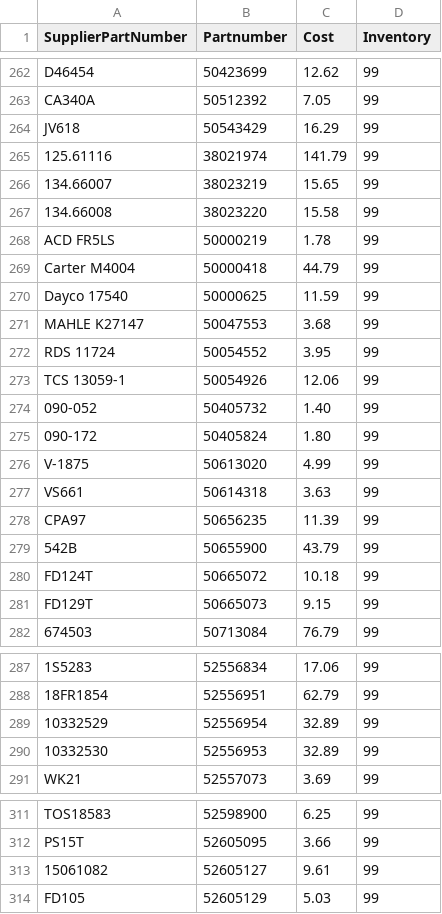
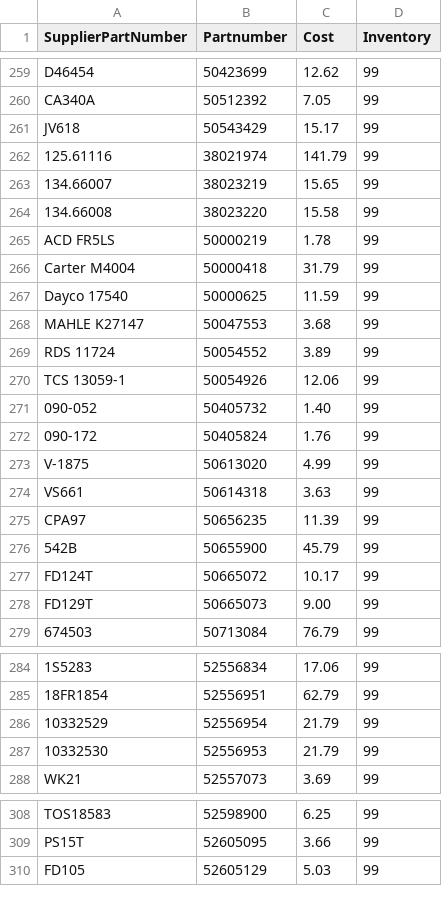
Before and after one commit to BrandonTrapp88/rockauto, a CSV file: cleaned_part_numbers_with_prices.csv, drawn as a sheet; only a part is shown, gaps mark what is left out; the diff covers the shown part only.

```diff
--- a/cleaned_part_numbers_with_prices.csv
+++ b/cleaned_part_numbers_with_prices.csv
@@ -263,3 +260,3 @@ D46454,50423699,12.62,99
 CA340A,50512392,7.05,99
-JV618,50543429,16.29,99
+JV618,50543429,15.17,99
 125.61116,38021974,141.79,99
@@ -268,9 +265,9 @@ JV618,50543429,16.29,99
 ACD  FR5LS,50000219,1.78,99
-Carter M4004,50000418,44.79,99
+Carter M4004,50000418,31.79,99
 Dayco 17540,50000625,11.59,99
 MAHLE K27147,50047553,3.68,99
-RDS 11724,50054552,3.95,99
+RDS 11724,50054552,3.89,99
 TCS 13059-1,50054926,12.06,99
 090-052,50405732,1.40,99
-090-172,50405824,1.80,99
+090-172,50405824,1.76,99
 V-1875,50613020,4.99,99
@@ -278,5 +275,5 @@ VS661,50614318,3.63,99
 CPA97,50656235,11.39,99
-542B,50655900,43.79,99
-FD124T,50665072,10.18,99
-FD129T,50665073,9.15,99
+542B,50655900,45.79,99
+FD124T,50665072,10.17,99
+FD129T,50665073,9.00,99
 674503,50713084,76.79,99
@@ -288,4 +285,4 @@ FD129T,50665073,9.15,99
 18FR1854,52556951,62.79,99
-10332529,52556954,32.89,99
-10332530,52556953,32.89,99
+10332529,52556954,21.79,99
+10332530,52556953,21.79,99
 WK21,52557073,3.69,99
@@ -312,3 +309,2 @@ TOS18583,52598900,6.25,99
 PS15T,52605095,3.66,99
-15061082,52605127,9.61,99
 FD105,52605129,5.03,99
```
Also changed, not shown: 1 removed row, 2 moved rows and 51 edited cells elsewhere in this file, multi_result_error_log.csv, not_found_error_log.csv.
